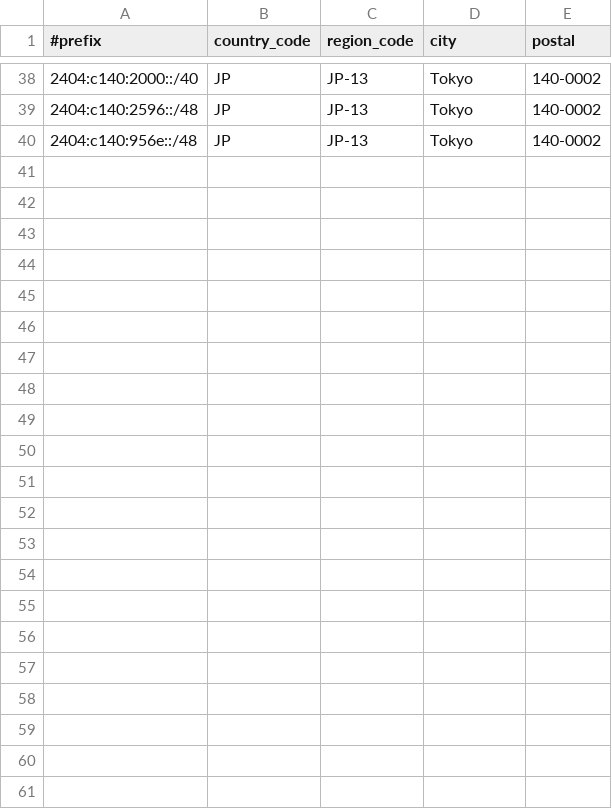
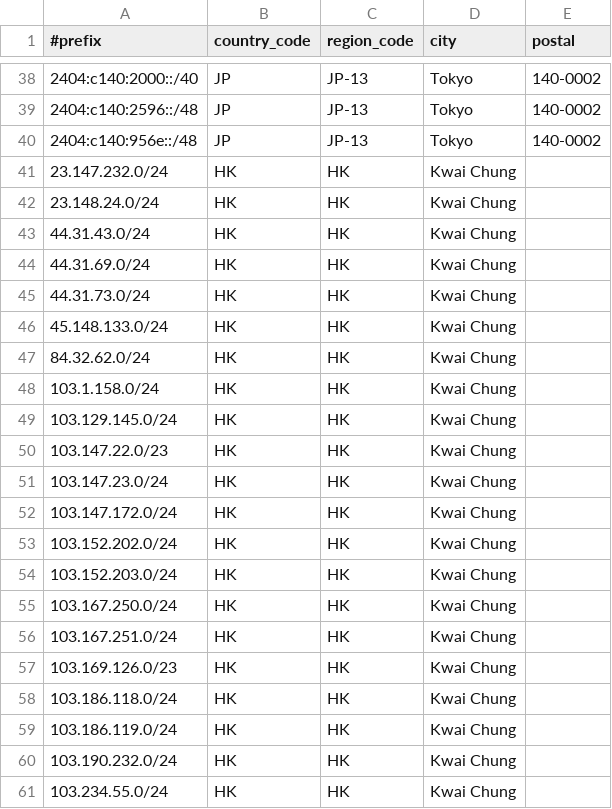
Before and after one commit to Joe-Ng-1998/AS138997-IP-Geo-Feed, a CSV file: data.csv, drawn as a sheet; only a part is shown, gaps mark what is left out.

Commit message:
Update data.csv

```diff
--- a/data.csv
+++ b/data.csv
@@ -40 +40,22 @@
 2404:c140:956e::/48,JP,JP-13,Tokyo,140-0002
+23.147.232.0/24,HK,HK,Kwai Chung,
+23.148.24.0/24,HK,HK,Kwai Chung,
+44.31.43.0/24,HK,HK,Kwai Chung,
+44.31.69.0/24,HK,HK,Kwai Chung,
+44.31.73.0/24,HK,HK,Kwai Chung,
+45.148.133.0/24,HK,HK,Kwai Chung,
+84.32.62.0/24,HK,HK,Kwai Chung,
+103.1.158.0/24,HK,HK,Kwai Chung,
+103.129.145.0/24,HK,HK,Kwai Chung,
+103.147.22.0/23,HK,HK,Kwai Chung,
+103.147.23.0/24,HK,HK,Kwai Chung,
+103.147.172.0/24,HK,HK,Kwai Chung,
+103.152.202.0/24,HK,HK,Kwai Chung,
+103.152.203.0/24,HK,HK,Kwai Chung,
+103.167.250.0/24,HK,HK,Kwai Chung,
+103.167.251.0/24,HK,HK,Kwai Chung,
+103.169.126.0/23,HK,HK,Kwai Chung,
+103.186.118.0/24,HK,HK,Kwai Chung,
+103.186.119.0/24,HK,HK,Kwai Chung,
+103.190.232.0/24,HK,HK,Kwai Chung,
+103.234.55.0/24,HK,HK,Kwai Chung,
```
